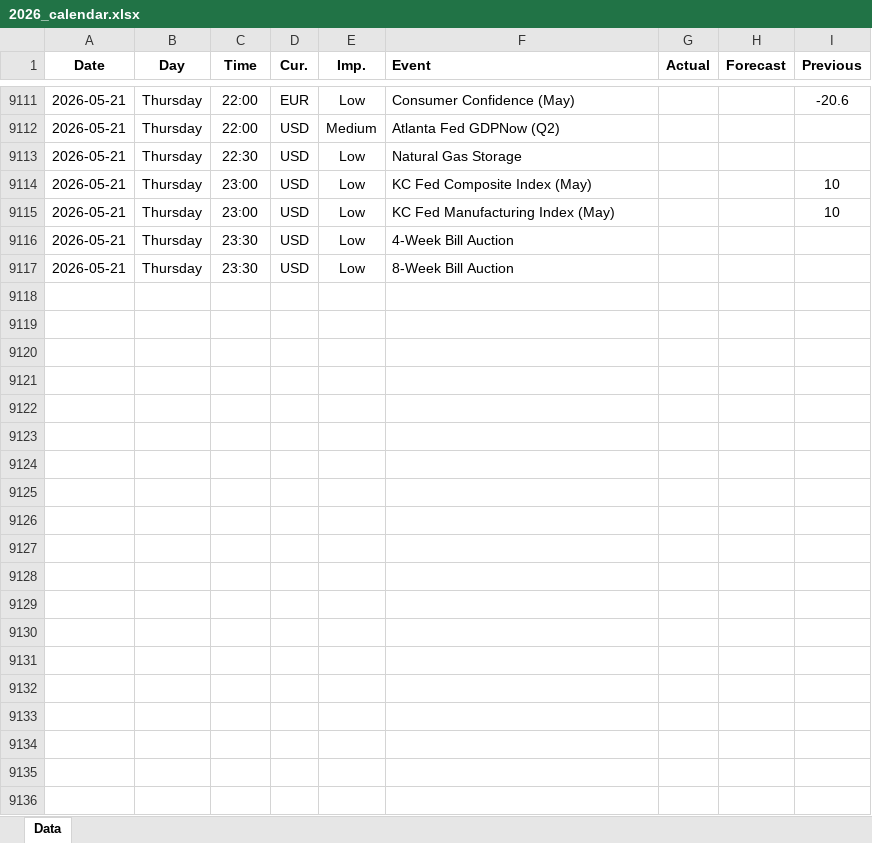
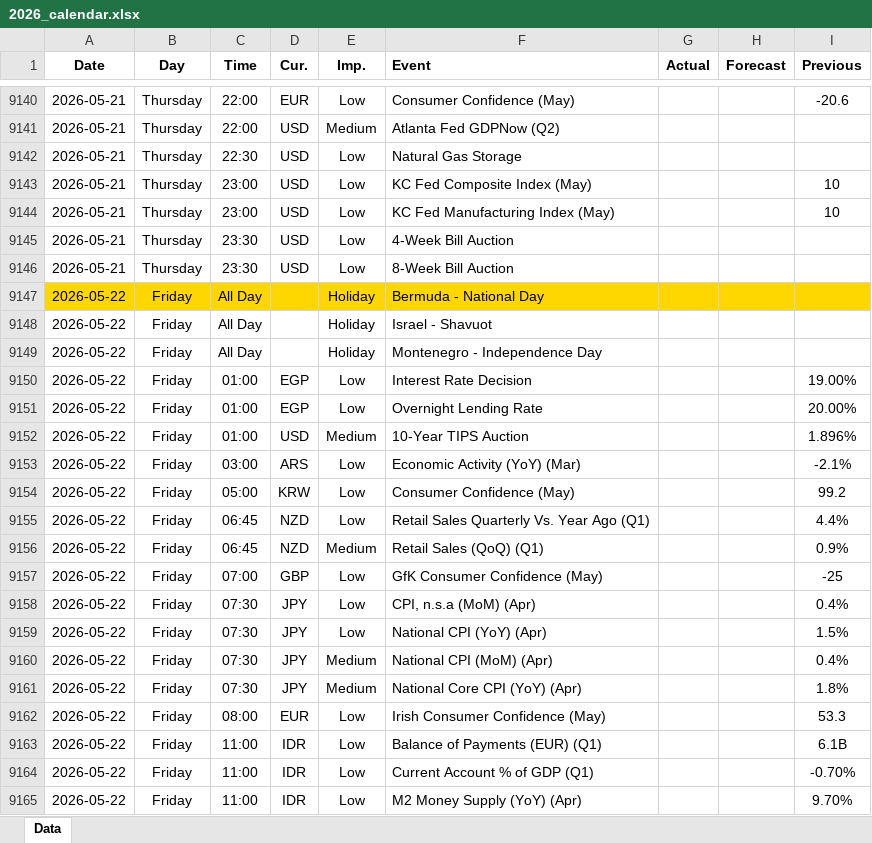
Before and after one commit to yiyousiow000814/XAUUSD-Calendar-Agent, an Excel workbook: data/Economic_Calendar/2026/2026_calendar.xlsx, sheet Data, drawn as a sheet; only a part is shown, gaps mark what is left out; values as stored, in another font and other column widths than the file's, no borders; the diff covers the shown part only; the diff names each change by its address in the sheet, - before the commit and + after, or states it on an @@ line.

```diff
--- a/data/Economic_Calendar/2026/2026_calendar.xlsx (sheet Data)
+++ b/data/Economic_Calendar/2026/2026_calendar.xlsx (sheet Data)
+row 9147: 2026-05-22 | Friday | All Day |  | Holiday | Bermuda - National Day
+row 9148: 2026-05-22 | Friday | All Day |  | Holiday | Israel - Shavuot
+row 9149: 2026-05-22 | Friday | All Day |  | Holiday | Montenegro - Independence Day
+row 9150: 2026-05-22 | Friday | 01:00 | EGP | Low | Interest Rate Decision |  |  | 19.00%
+row 9151: 2026-05-22 | Friday | 01:00 | EGP | Low | Overnight Lending Rate |  |  | 20.00%
+row 9152: 2026-05-22 | Friday | 01:00 | USD | Medium | 10-Year TIPS Auction |  |  | 1.896%
+row 9153: 2026-05-22 | Friday | 03:00 | ARS | Low | Economic Activity (YoY) (Mar) |  |  | -2.1%
+row 9154: 2026-05-22 | Friday | 05:00 | KRW | Low | Consumer Confidence (May) |  |  | 99.2
+row 9155: 2026-05-22 | Friday | 06:45 | NZD | Low | Retail Sales Quarterly Vs. Year Ago (Q1) |  |  | 4.4%
+row 9156: 2026-05-22 | Friday | 06:45 | NZD | Medium | Retail Sales (QoQ) (Q1) |  |  | 0.9%
+row 9157: 2026-05-22 | Friday | 07:00 | GBP | Low | GfK Consumer Confidence (May) |  |  | -25
+row 9158: 2026-05-22 | Friday | 07:30 | JPY | Low | CPI, n.s.a (MoM) (Apr) |  |  | 0.4%
+row 9159: 2026-05-22 | Friday | 07:30 | JPY | Low | National CPI (YoY) (Apr) |  |  | 1.5%
+row 9160: 2026-05-22 | Friday | 07:30 | JPY | Medium | National CPI (MoM) (Apr) |  |  | 0.4%
+row 9161: 2026-05-22 | Friday | 07:30 | JPY | Medium | National Core CPI (YoY) (Apr) |  |  | 1.8%
+row 9162: 2026-05-22 | Friday | 08:00 | EUR | Low | Irish Consumer Confidence (May) |  |  | 53.3
+row 9163: 2026-05-22 | Friday | 11:00 | IDR | Low | Balance of Payments (EUR) (Q1) |  |  | 6.1B
+row 9164: 2026-05-22 | Friday | 11:00 | IDR | Low | Current Account % of GDP (Q1) |  |  | -0.70%
+row 9165: 2026-05-22 | Friday | 11:00 | IDR | Low | M2 Money Supply (YoY) (Apr) |  |  | 9.70%
```
Also changed, not shown: 87 added rows, 11 removed rows, 148 edited cells and cell formats elsewhere in this sheet, 2 other files.
